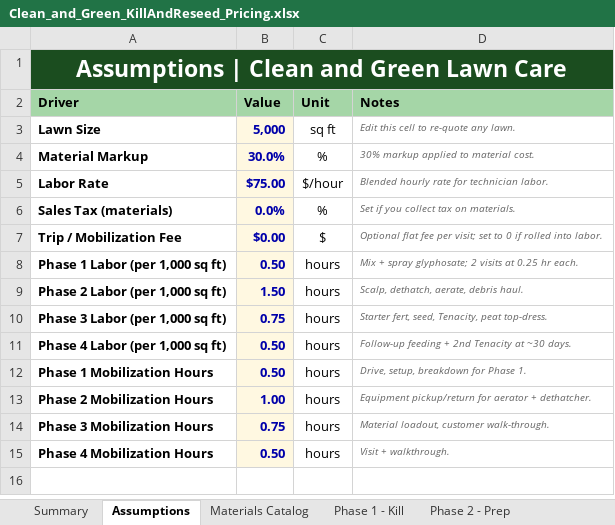
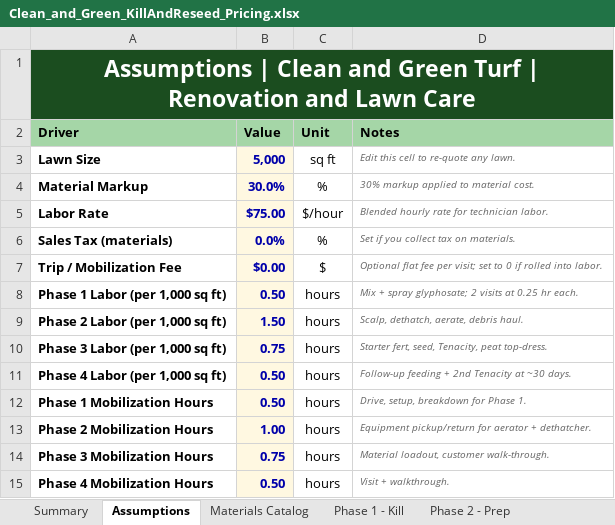
Before and after one commit to EpicGlory/TestRepo, an Excel workbook: pricing/Clean_and_Green_KillAndReseed_Pricing.xlsx, sheet Assumptions, drawn as a sheet; values as stored, in another font and other column widths than the file's, no borders; the diff names each change by its address in the sheet, - before the commit and + after, or states it on an @@ line.

```diff
--- a/pricing/Clean_and_Green_KillAndReseed_Pricing.xlsx (sheet Assumptions)
+++ b/pricing/Clean_and_Green_KillAndReseed_Pricing.xlsx (sheet Assumptions)
-A1 (Driver): …and Green Lawn Care
+A1 (Driver): …and Green Turf | Renovation and Lawn Care
```
Also changed, not shown: sheet Summary, 43 other files.
